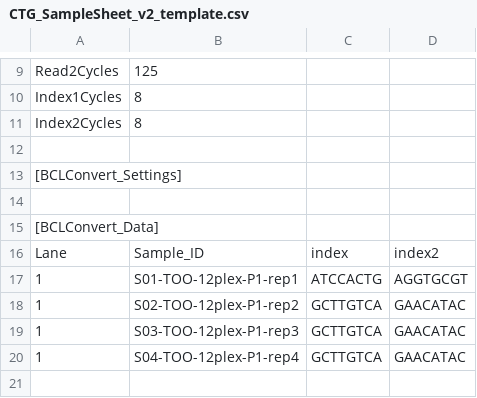
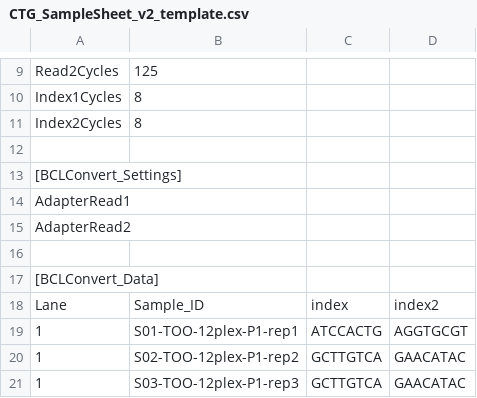
Before and after one commit to ctg-lund/Yggdrasil, a CSV file: CTG_SampleSheet_v2_template.csv, drawn as a sheet; only a part is shown, gaps mark what is left out; the shorter side is filled out with more unchanged rows.

```diff
--- a/CTG_SampleSheet_v2_template.csv
+++ b/CTG_SampleSheet_v2_template.csv
@@ -13,2 +13,4 @@ Index2Cycles,8,,
 [BCLConvert_Settings],,,
+AdapterRead1,,,
+AdapterRead2,,,
 ,,,
```
Also changed, not shown: 1 other file.
